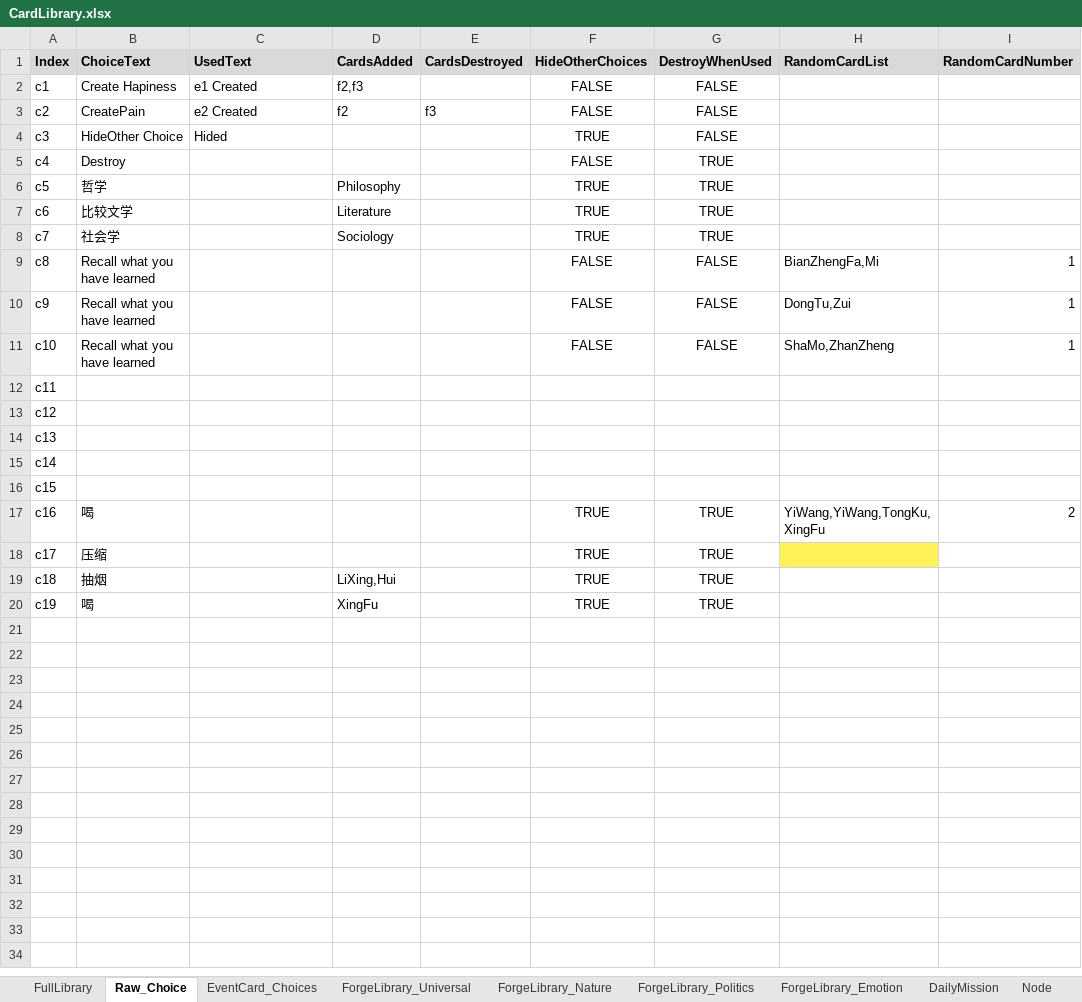
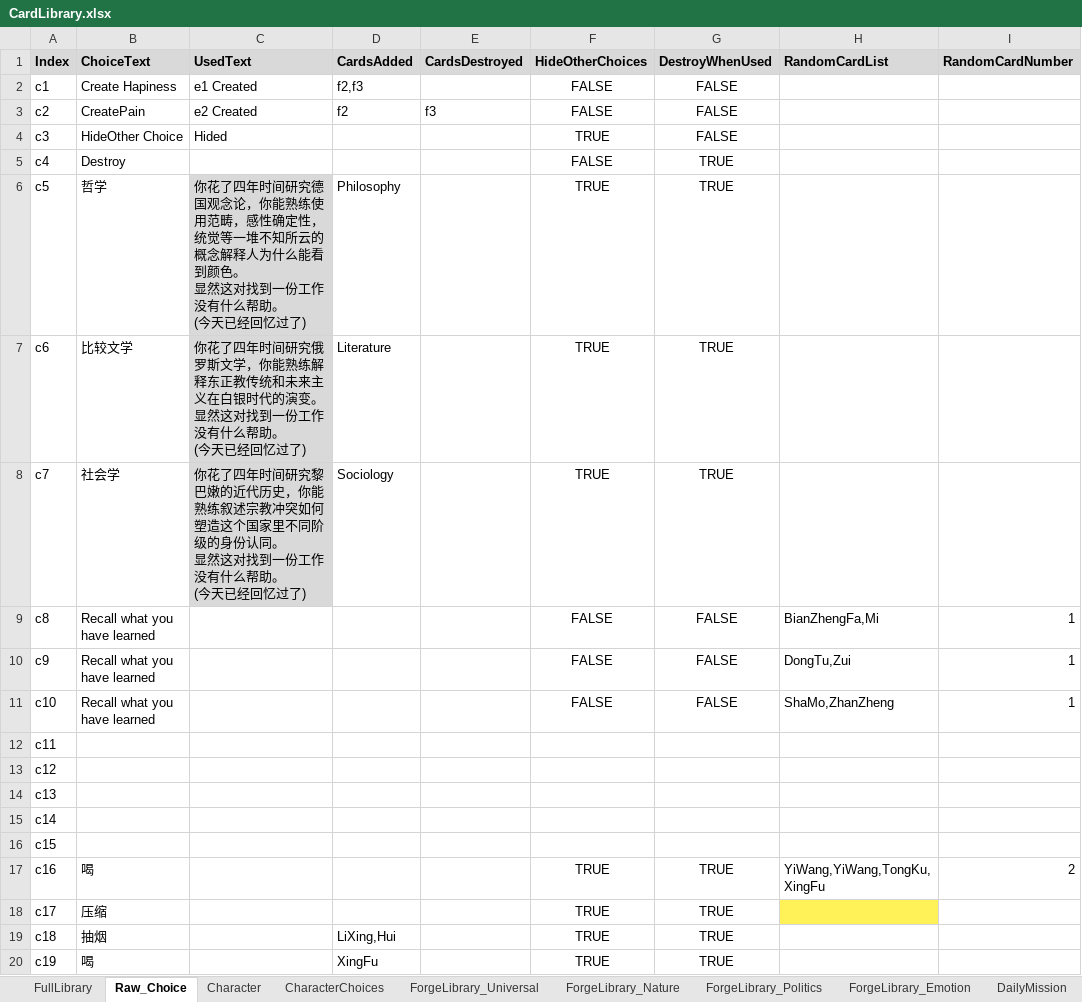
Before and after one commit to shangxintuoba/Poet, an Excel workbook: Assets/CardLibrary/CardLibrary.xlsx, sheet Raw_Choice, drawn as a sheet; only a part is shown; values as stored, in another font and other column widths than the file's, no borders; ↵ is a line break in a cell; the diff names each change by its address in the sheet, - before the commit and + after, or states it on an @@ line.

```diff
--- a/Assets/CardLibrary/CardLibrary.xlsx (sheet Raw_Choice)
+++ b/Assets/CardLibrary/CardLibrary.xlsx (sheet Raw_Choice)
-sheet tab: EventCard_Choices
+sheet tab: CharacterChoices
-C6 (UsedText): (empty)
+C6 (UsedText): 你花了四年时间研究德国观念论，你能熟练使用范畴，感性确定性，统觉等一堆不知所云的概念解释人为什么能看到颜色。 ↵ 显然这对找到一份工作没有什么帮助。 ↵ (今天已经回忆过了)
-C6:C8 fill: none
+C6:C8 fill: #D9D9D9
-C7 (UsedText): (empty)
+C7 (UsedText): 你花了四年时间研究俄罗斯文学，你能熟练解释东正教传统和未来主义在白银时代的演变。 ↵ 显然这对找到一份工作没有什么帮助。 ↵ (今天已经回忆过了)
-C8 (UsedText): (empty)
+C8 (UsedText): 你花了四年时间研究黎巴嫩的近代历史，你能熟练叙述宗教冲突如何塑造这个国家里不同阶级的身份认同。 ↵ 显然这对找到一份工作没有什么帮助。 ↵ (今天已经回忆过了)
```
Also changed, not shown: sheet FullLibrary, sheet Character, sheet DailyMission, sheet Node, other sheet tabs, 16 other files.
